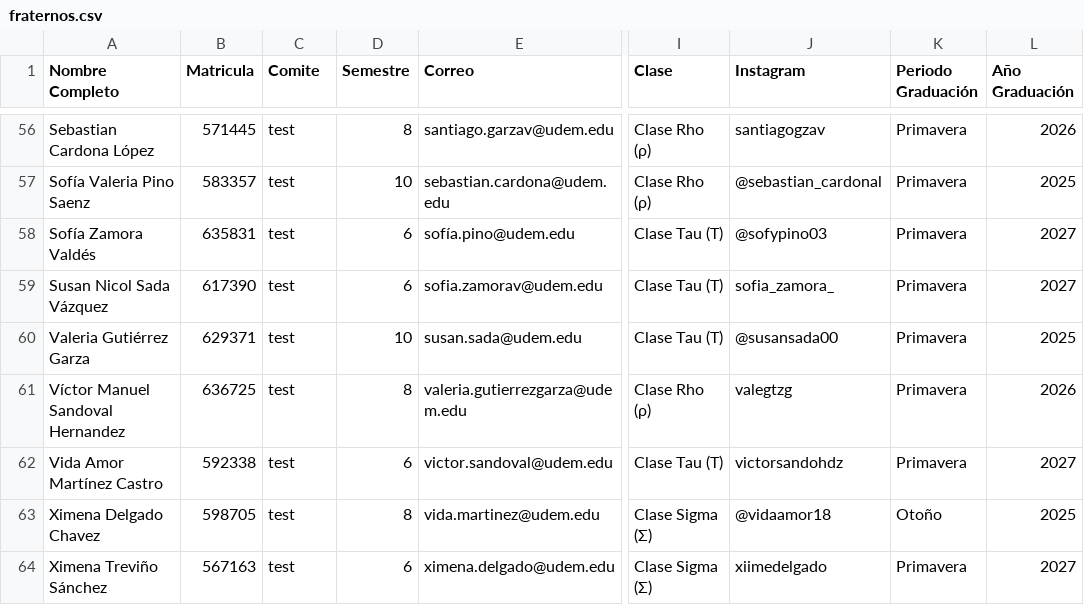
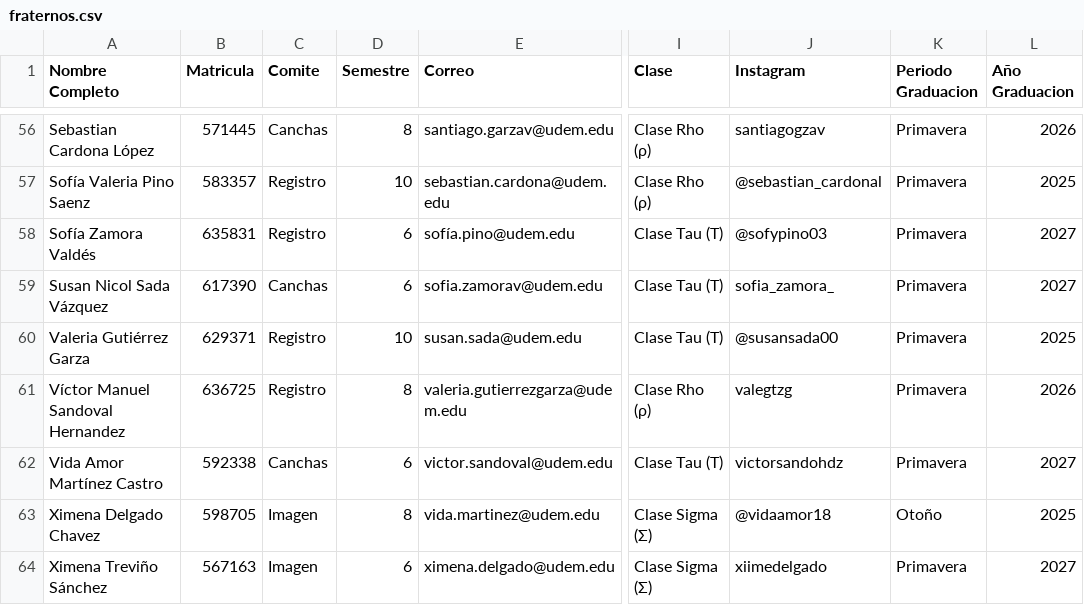
Before and after one commit to Drums180/Phide_Attendance, a CSV file: databases/fraternos.csv, drawn as a sheet; only a part is shown, gaps mark what is left out; the diff covers the shown part only; the diff names each change by its address in the sheet, - before the commit and + after, or states it on an @@ line.

```diff
--- a/databases/fraternos.csv
+++ b/databases/fraternos.csv
-K1: Periodo Graduación
+K1: Periodo Graduacion
-L1: Año Graduación
+L1: Año Graduacion
-C56 (Comite): test
+C56 (Comite): Canchas
-C57:C58 (Comite): test
+C57:C58 (Comite): Registro
-C59 (Comite): test
+C59 (Comite): Canchas
-C60:C61 (Comite): test
+C60:C61 (Comite): Registro
-C62 (Comite): test
+C62 (Comite): Canchas
-C63:C64 (Comite): test
+C63:C64 (Comite): Imagen
```
Also changed, not shown: 54 edited cells elsewhere in this file, 2 other files.
